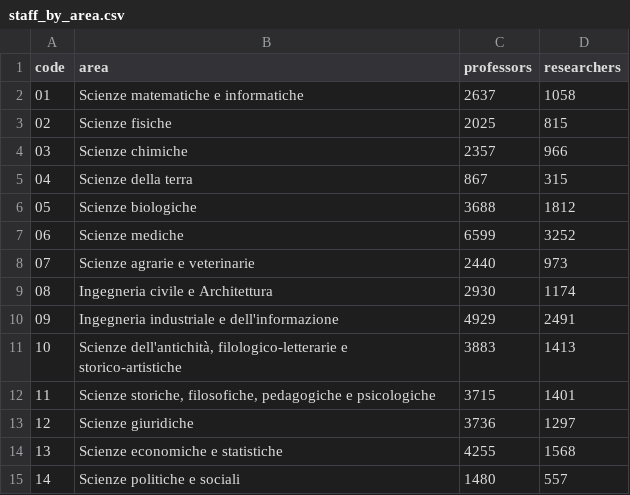
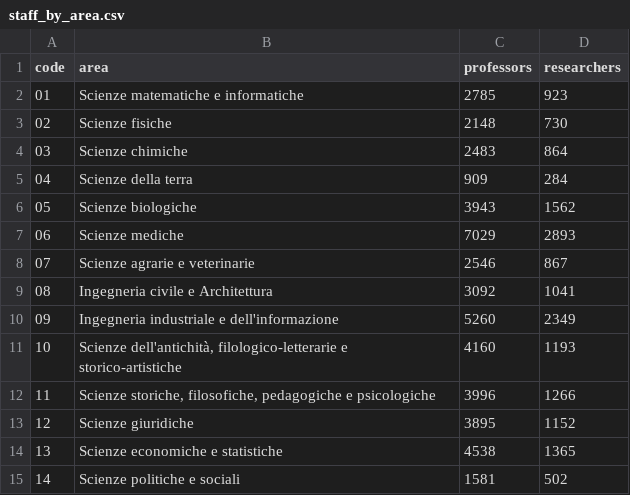
Before and after one commit to dpadula85/prin-extract, a CSV file: data/staff_by_area.csv, drawn as a sheet.

```diff
--- a/data/staff_by_area.csv
+++ b/data/staff_by_area.csv
@@ -1,15 +1,15 @@
 code,area,professors,researchers
-01,Scienze matematiche e informatiche,2637,1058
-02,Scienze fisiche,2025,815
-03,Scienze chimiche,2357,966
-04,Scienze della terra,867,315
-05,Scienze biologiche,3688,1812
-06,Scienze mediche,6599,3252
-07,Scienze agrarie e veterinarie,2440,973
-08,Ingegneria civile e Architettura,2930,1174
-09,Ingegneria industriale e dell'informazione,4929,2491
-10,"Scienze dell'antichità, filologico-letterarie e storico-artistiche",3883,1413
-11,"Scienze storiche, filosofiche, pedagogiche e psicologiche",3715,1401
-12,Scienze giuridiche,3736,1297
-13,Scienze economiche e statistiche,4255,1568
-14,Scienze politiche e sociali,1480,557
+01,Scienze matematiche e informatiche,2785,923
+02,Scienze fisiche,2148,730
+03,Scienze chimiche,2483,864
+04,Scienze della terra,909,284
+05,Scienze biologiche,3943,1562
+06,Scienze mediche,7029,2893
+07,Scienze agrarie e veterinarie,2546,867
+08,Ingegneria civile e Architettura,3092,1041
+09,Ingegneria industriale e dell'informazione,5260,2349
+10,"Scienze dell'antichità, filologico-letterarie e storico-artistiche",4160,1193
+11,"Scienze storiche, filosofiche, pedagogiche e psicologiche",3996,1266
+12,Scienze giuridiche,3895,1152
+13,Scienze economiche e statistiche,4538,1365
+14,Scienze politiche e sociali,1581,502
```
Also changed, not shown: data/staff_by_area_level.csv, data/university_staff.csv, 33 other files.
